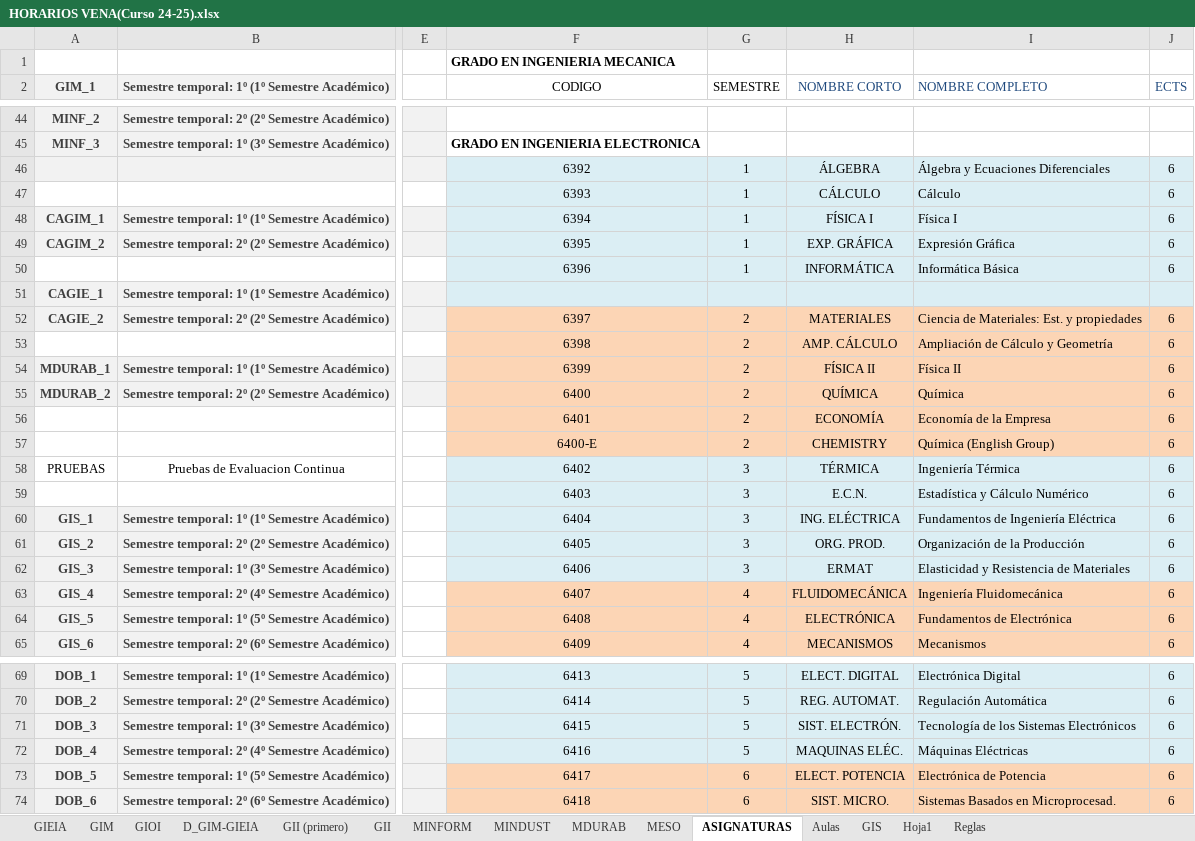
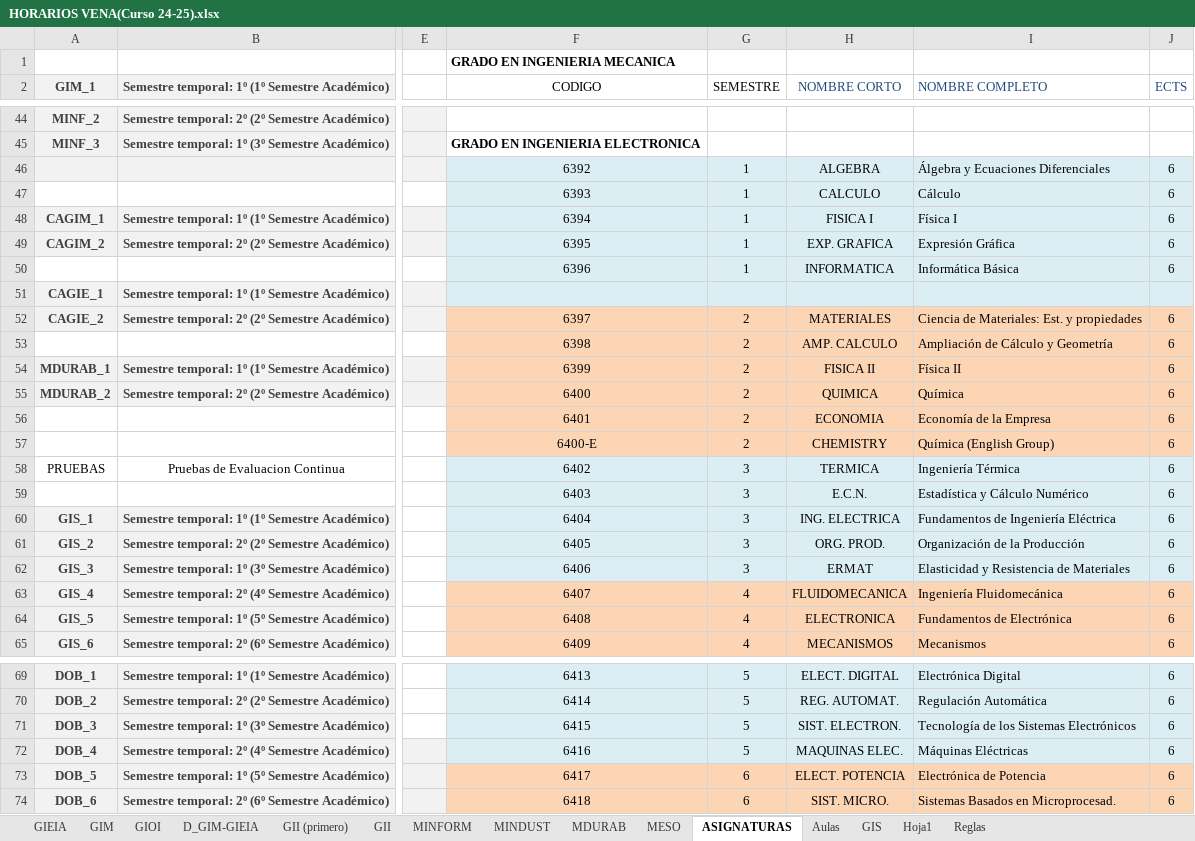
Before and after one commit to rebecacuestaestepar/Trabajo-Fin-de-Grado-2025-2026, an Excel workbook: prototipos/HORARIOS VENA(Curso 24-25).xlsx, sheet ASIGNATURAS, drawn as a sheet; only a part is shown, gaps mark what is left out; values as stored, in another font and other column widths than the file's, no borders; the diff covers the shown part only; the diff names each change by its address in the sheet, - before the commit and + after, or states it on an @@ line.

Commit message:
Invertir el diccionario para quela clave sea la asignatura en vez de el código y modificar aulas y asignaturas grado elctrónica del excel

```diff
--- a/prototipos/HORARIOS VENA(Curso 24-25).xlsx (sheet ASIGNATURAS)
+++ b/prototipos/HORARIOS VENA(Curso 24-25).xlsx (sheet ASIGNATURAS)
-H46 (NOMBRE CORTO): ÁLGEBRA
+H46 (NOMBRE CORTO): ALGEBRA
-H47 (NOMBRE CORTO): CÁLCULO
+H47 (NOMBRE CORTO): CALCULO
-H48 (NOMBRE CORTO): FÍSICA I
+H48 (NOMBRE CORTO): FISICA I
-H49 (NOMBRE CORTO): EXP. GRÁFICA
+H49 (NOMBRE CORTO): EXP. GRAFICA
-H50 (NOMBRE CORTO): INFORMÁTICA
+H50 (NOMBRE CORTO): INFORMATICA
-H53 (NOMBRE CORTO): AMP. CÁLCULO
+H53 (NOMBRE CORTO): AMP. CALCULO
-H54 (NOMBRE CORTO): FÍSICA II
+H54 (NOMBRE CORTO): FISICA II
-H55 (NOMBRE CORTO): QUÍMICA
+H55 (NOMBRE CORTO): QUIMICA
-H56 (NOMBRE CORTO): ECONOMÍA
+H56 (NOMBRE CORTO): ECONOMIA
-H58 (NOMBRE CORTO): TÉRMICA
+H58 (NOMBRE CORTO): TERMICA
-H60 (NOMBRE CORTO): ING. ELÉCTRICA
+H60 (NOMBRE CORTO): ING. ELECTRICA
-H63 (NOMBRE CORTO): FLUIDOMECÁNICA
+H63 (NOMBRE CORTO): FLUIDOMECANICA
-H64 (NOMBRE CORTO): ELECTRÓNICA
+H64 (NOMBRE CORTO): ELECTRONICA
-H71 (NOMBRE CORTO): SIST. ELECTRÓN.
+H71 (NOMBRE CORTO): SIST. ELECTRON.
-H72 (NOMBRE CORTO): MAQUINAS ELÉC.
+H72 (NOMBRE CORTO): MAQUINAS ELEC.
```
Also changed, not shown: 2 edited cells elsewhere in this sheet, sheet GIEIA, sheet GIM, 3 other files.
